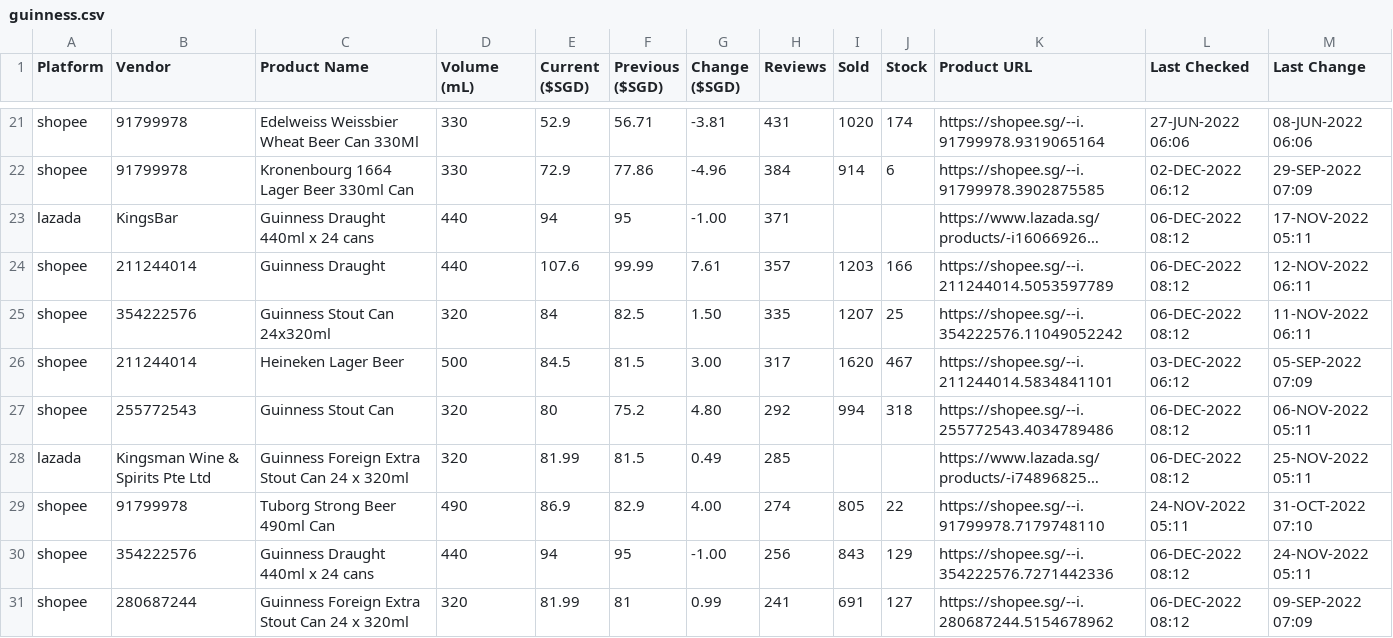
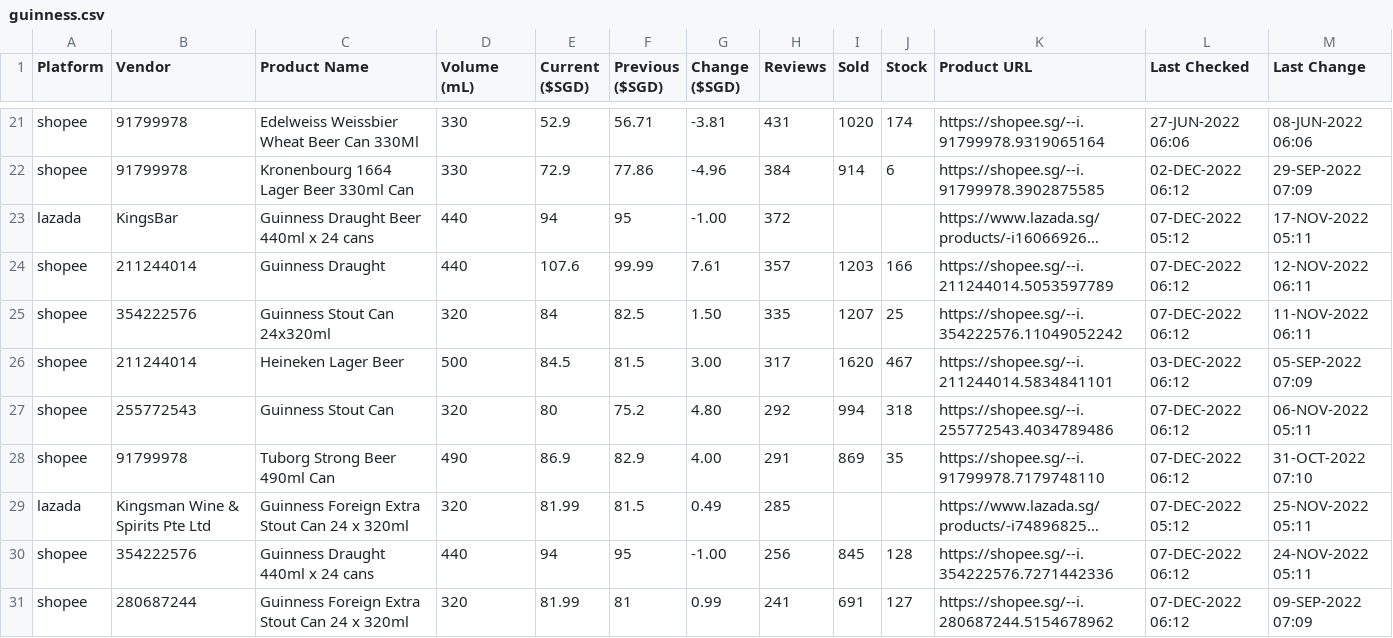
Before and after one commit to ngshiheng/fareview, a CSV file: data/guinness.csv, drawn as a sheet; only a part is shown, gaps mark what is left out; long unchanged cells end in …; removed rows and columns are numbered as before the commit, all else as after; the diff covers the shown part only; the diff names each change by its address in the sheet, - before the commit and + after, or states it on an @@ line.

```diff
--- a/data/guinness.csv
+++ b/data/guinness.csv
-C23 (Product Name): Guinness Draught 440ml x 24 cans
+C23 (Product Name): Guinness Draught Beer 440ml x 24 cans
-H23 (Reviews): 371
+H23 (Reviews): 372
-L23 (Last Checked): 06-DEC-2022 08:12
+L23 (Last Checked): 07-DEC-2022 05:12
-L24:L25 (Last Checked): 06-DEC-2022 08:12
+L24:L25 (Last Checked): 07-DEC-2022 06:12
-L27 (Last Checked): 06-DEC-2022 08:12
+L27 (Last Checked): 07-DEC-2022 06:12
+row 28: shopee | 91799978 | Tuborg Strong Beer 490ml Can | 490 | 86.9 | 82.9 | 4.00 | 291 | 869 | 35 | https://shopee.sg/--i.91799978.7179748110 | 07-DEC-2022 06:12 | 31-OCT-2022 07:10
-L29 (Last Checked): 06-DEC-2022 08:12
+L29 (Last Checked): 07-DEC-2022 05:12
-row 29: shopee | 91799978 | Tuborg Strong Beer 490ml Can | 490 | 86.9 | 82.9 | 4.00 | 274 | 805 | 22 | https://shopee.sg/--i.91799978.7179748110 | 24-NOV-2022 05:11 | 31-OCT-2022 07:10
-I30 (Sold): 843
+I30 (Sold): 845
-J30 (Stock): 129
+J30 (Stock): 128
-L30:L31 (Last Checked): 06-DEC-2022 08:12
+L30:L31 (Last Checked): 07-DEC-2022 06:12
```
Also changed, not shown: 34 edited cells elsewhere in this file, data/asahi.csv, data/carlsberg.csv, 2 other files.
